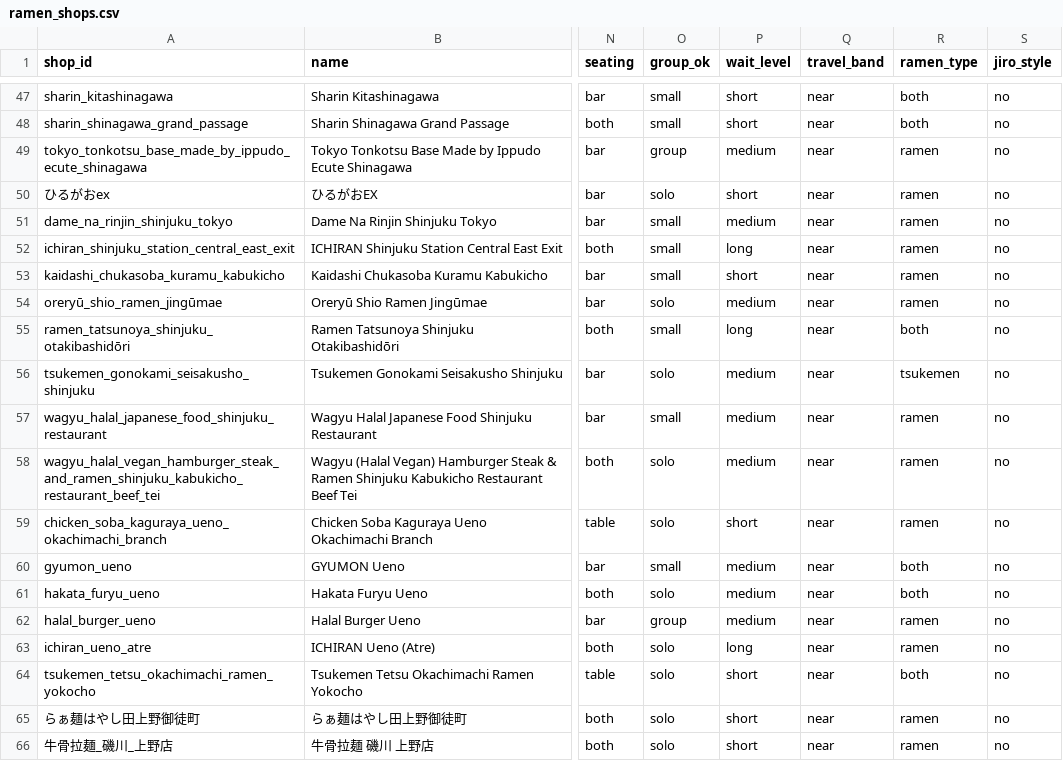
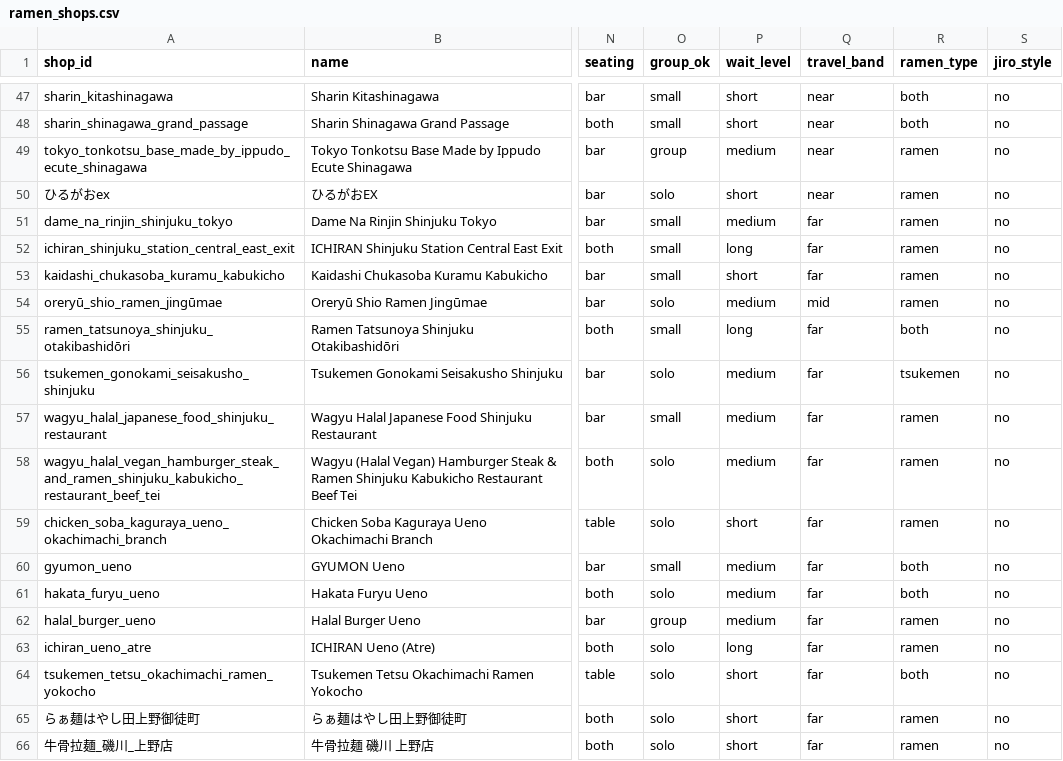
Before and after one commit to hectar-glitches/cs152-lba, a CSV file: data/ramen_shops.csv, drawn as a sheet; only a part is shown, gaps mark what is left out; the diff covers the shown part only; the diff names each change by its address in the sheet, - before the commit and + after, or states it on an @@ line.

```diff
--- a/data/ramen_shops.csv
+++ b/data/ramen_shops.csv
-Q51:Q53 (travel_band): near
+Q51:Q53 (travel_band): far
-Q54 (travel_band): near
+Q54 (travel_band): mid
-Q55:Q66 (travel_band): near
+Q55:Q66 (travel_band): far
```
Also changed, not shown: 43 edited cells elsewhere in this file, 1 other file.
